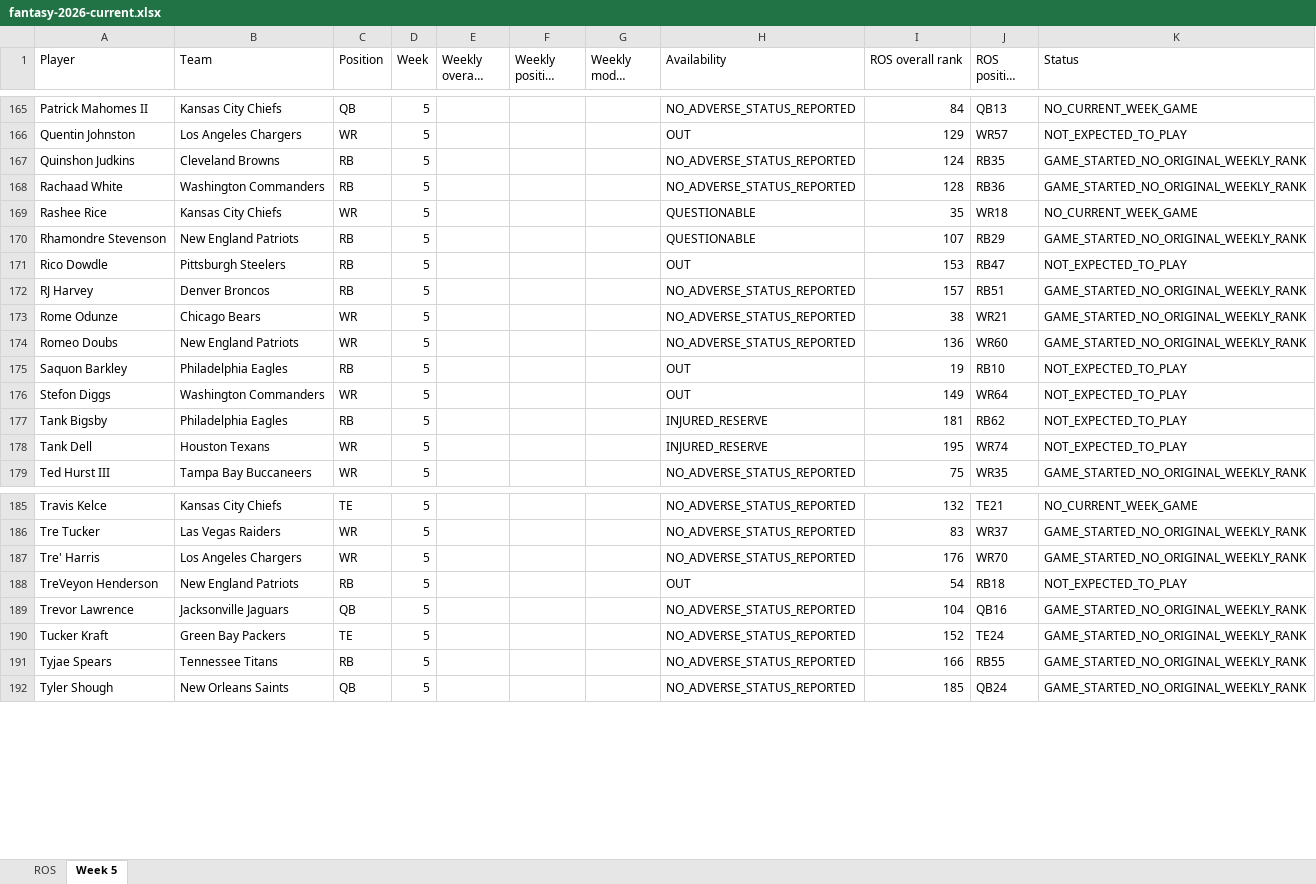
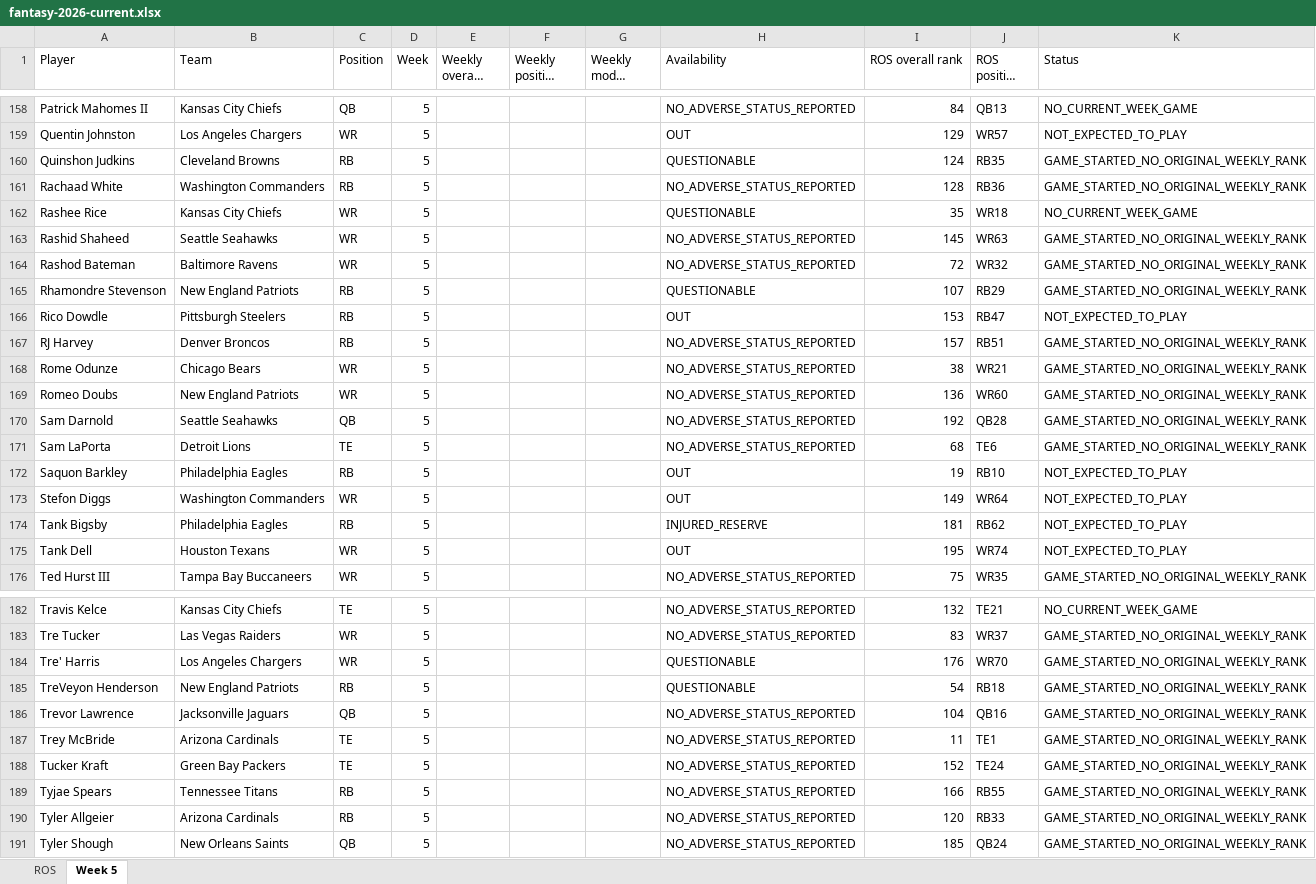
Before and after one commit to brandonlowery013-glitch/-fantasy-2026-player-comparison-, an Excel workbook: exports/fantasy-2026-current.xlsx, sheet Week 5, drawn as a sheet; only a part is shown, gaps mark what is left out; long unchanged cells end in …; values as stored, in another font and other column widths than the file's, no borders; addresses are those after the commit; the diff covers the shown part only; the diff names each change by its address in the sheet, - before the commit and + after, or states it on an @@ line.

```diff
--- a/exports/fantasy-2026-current.xlsx (sheet Week 5)
+++ b/exports/fantasy-2026-current.xlsx (sheet Week 5)
-H160 (Availability): NO_ADVERSE_STATUS_REPORTED
+H160 (Availability): QUESTIONABLE
+row 163: Rashid Shaheed | Seattle Seahawks | WR | 5 |  |  |  | NO_ADVERSE_STATUS_REPORTED | 145 | WR63 | GAME_STARTED_NO_ORIGINAL_WEEKLY_RANK
+row 164: Rashod Bateman | Baltimore Ravens | WR | 5 |  |  |  | NO_ADVERSE_STATUS_REPORTED | 72 | WR32 | GAME_STARTED_NO_ORIGINAL_WEEKLY_RANK
+row 170: Sam Darnold | Seattle Seahawks | QB | 5 |  |  |  | NO_ADVERSE_STATUS_REPORTED | 192 | QB28 | GAME_STARTED_NO_ORIGINAL_WEEKLY_RANK
+row 171: Sam LaPorta | Detroit Lions | TE | 5 |  |  |  | NO_ADVERSE_STATUS_REPORTED | 68 | TE6 | GAME_STARTED_NO_ORIGINAL_WEEKLY_RANK
-H175 (Availability): INJURED_RESERVE
+H175 (Availability): OUT
-H184 (Availability): NO_ADVERSE_STATUS_REPORTED
+H184 (Availability): QUESTIONABLE
-H185 (Availability): OUT
+H185 (Availability): QUESTIONABLE
-K185 (Status): NOT_EXPECTED_TO_PLAY
+K185 (Status): GAME_STARTED_NO_ORIGINAL_WEEKLY_RANK
+row 187: Trey McBride | Arizona Cardinals | TE | 5 |  |  |  | NO_ADVERSE_STATUS_REPORTED | 11 | TE1 | GAME_STARTED_NO_ORIGINAL_WEEKLY_RANK
+row 190: Tyler Allgeier | Arizona Cardinals | RB | 5 |  |  |  | NO_ADVERSE_STATUS_REPORTED | 120 | RB33 | GAME_STARTED_NO_ORIGINAL_WEEKLY_RANK
```
Also changed, not shown: 23 added rows, 29 removed rows and 30 edited cells elsewhere in this sheet, 28 other files.
